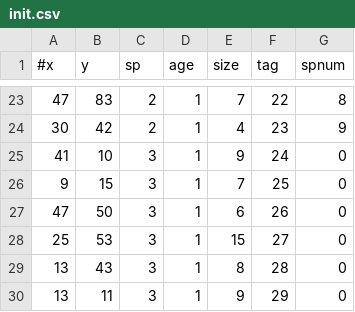
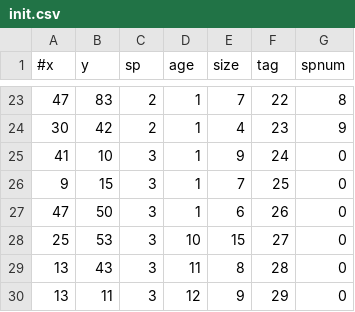
Before and after one commit to m-o-kobe/home, a CSV file: kamchatka/simulator/data/init.csv, drawn as a sheet; only a part is shown, gaps mark what is left out.

```diff
--- a/kamchatka/simulator/data/init.csv
+++ b/kamchatka/simulator/data/init.csv
@@ -27,4 +27,4 @@
 47,50,3,1,6,26,0
-25,53,3,1,15,27,0
-13,43,3,1,8,28,0
-13,11,3,1,9,29,0
+25,53,3,10,15,27,0
+13,43,3,11,8,28,0
+13,11,3,12,9,29,0
```
Also changed, not shown: kamchatka/simulator/data/setting_test.csv, 17 other files.
